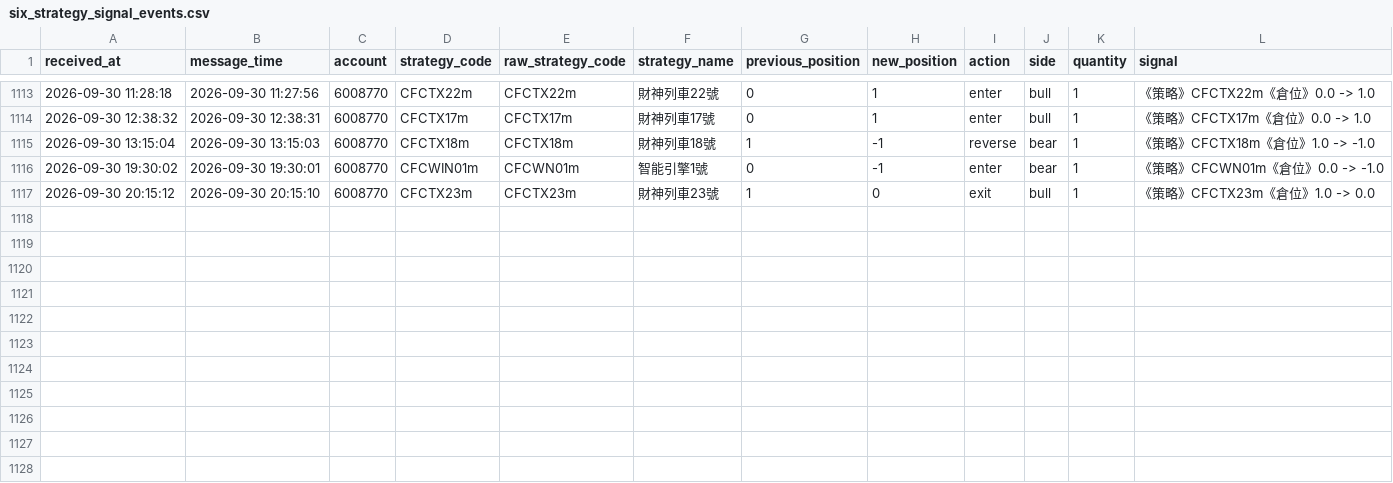
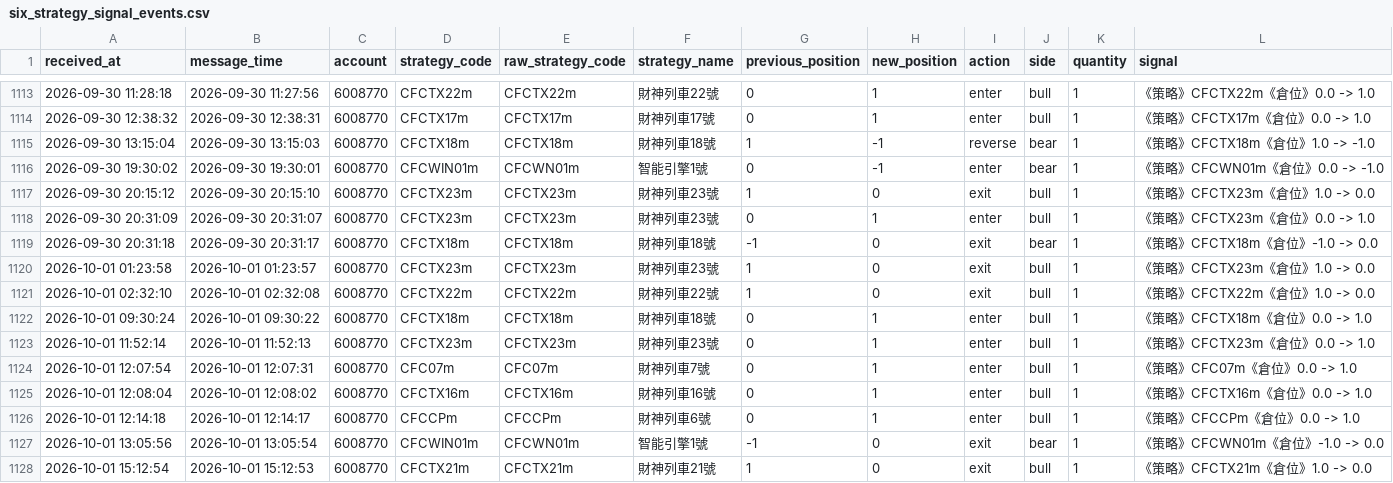
Before and after one commit to liugoldent/monitor, a CSV file: backend-futures-py/tv_doc/six_strategy_signal_events.csv, drawn as a sheet; only a part is shown, gaps mark what is left out.

Commit message:
feat: add strategy

```diff
--- a/backend-futures-py/tv_doc/six_strategy_signal_events.csv
+++ b/backend-futures-py/tv_doc/six_strategy_signal_events.csv
@@ -1117 +1117,12 @@ received_at,message_time,account,strategy_code,raw_strategy_code,strategy_name,p
 2026-09-30 20:15:12,2026-09-30 20:15:10,6008770,CFCTX23m,CFCTX23m,財神列車23號,1,0,exit,bull,1,《策略》CFCTX23m《倉位》1.0 -> 0.0
+2026-09-30 20:31:09,2026-09-30 20:31:07,6008770,CFCTX23m,CFCTX23m,財神列車23號,0,1,enter,bull,1,《策略》CFCTX23m《倉位》0.0 -> 1.0
+2026-09-30 20:31:18,2026-09-30 20:31:17,6008770,CFCTX18m,CFCTX18m,財神列車18號,-1,0,exit,bear,1,《策略》CFCTX18m《倉位》-1.0 -> 0.0
+2026-10-01 01:23:58,2026-10-01 01:23:57,6008770,CFCTX23m,CFCTX23m,財神列車23號,1,0,exit,bull,1,《策略》CFCTX23m《倉位》1.0 -> 0.0
+2026-10-01 02:32:10,2026-10-01 02:32:08,6008770,CFCTX22m,CFCTX22m,財神列車22號,1,0,exit,bull,1,《策略》CFCTX22m《倉位》1.0 -> 0.0
+2026-10-01 09:30:24,2026-10-01 09:30:22,6008770,CFCTX18m,CFCTX18m,財神列車18號,0,1,enter,bull,1,《策略》CFCTX18m《倉位》0.0 -> 1.0
+2026-10-01 11:52:14,2026-10-01 11:52:13,6008770,CFCTX23m,CFCTX23m,財神列車23號,0,1,enter,bull,1,《策略》CFCTX23m《倉位》0.0 -> 1.0
+2026-10-01 12:07:54,2026-10-01 12:07:31,6008770,CFC07m,CFC07m,財神列車7號,0,1,enter,bull,1,《策略》CFC07m《倉位》0.0 -> 1.0
+2026-10-01 12:08:04,2026-10-01 12:08:02,6008770,CFCTX16m,CFCTX16m,財神列車16號,0,1,enter,bull,1,《策略》CFCTX16m《倉位》0.0 -> 1.0
+2026-10-01 12:14:18,2026-10-01 12:14:17,6008770,CFCCPm,CFCCPm,財神列車6號,0,1,enter,bull,1,《策略》CFCCPm《倉位》0.0 -> 1.0
+2026-10-01 13:05:56,2026-10-01 13:05:54,6008770,CFCWIN01m,CFCWN01m,智能引擎1號,-1,0,exit,bear,1,《策略》CFCWN01m《倉位》-1.0 -> 0.0
+2026-10-01 15:12:54,2026-10-01 15:12:53,6008770,CFCTX21m,CFCTX21m,財神列車21號,1,0,exit,bull,1,《策略》CFCTX21m《倉位》1.0 -> 0.0
```
Also changed, not shown: backend-futures-py/ef-hysteresis-again-strategy/records/decisions.csv, backend-futures-py/ef-hysteresis-total-breakout-strategy/records/decisions.csv, 28 other files.
